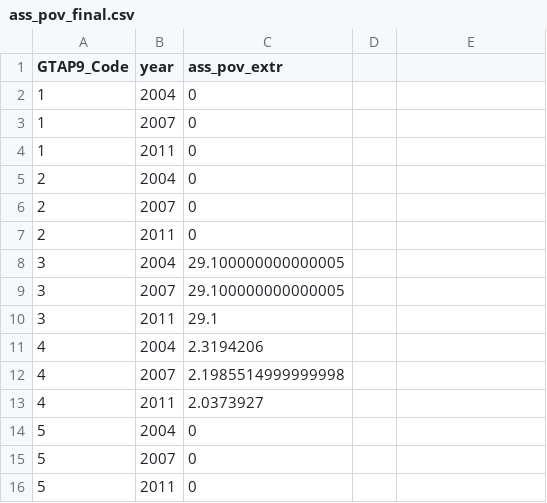
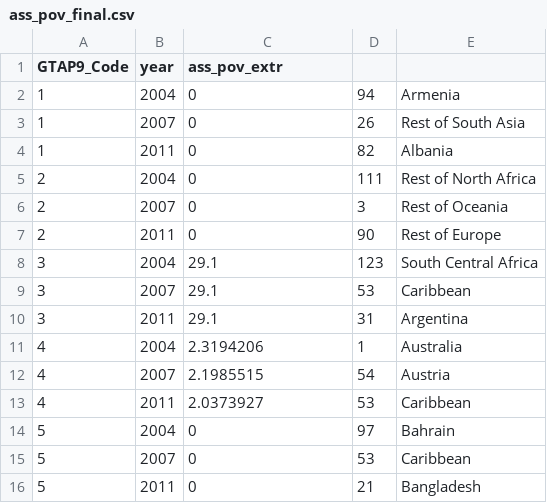
Before and after one commit to scottyk1112/EnergyEcoGroup, a CSV file: World Bank Data/ass_pov_final.csv, drawn as a sheet; only a part is shown; the diff covers the shown part only.

```diff
--- a/World Bank Data/ass_pov_final.csv
+++ b/World Bank Data/ass_pov_final.csv
@@ -2,15 +2,15 @@ GTAP9_Code,year,ass_pov_extr
-1,2004,0
-1,2007,0
-1,2011,0
-2,2004,0
-2,2007,0
-2,2011,0
-3,2004,29.100000000000005
-3,2007,29.100000000000005
-3,2011,29.1
-4,2004,2.3194206
-4,2007,2.1985514999999998
-4,2011,2.0373927
-5,2004,0
-5,2007,0
-5,2011,0
+1,2004,0,94,Armenia
+1,2007,0,26,Rest of South Asia
+1,2011,0,82,Albania
+2,2004,0,111,Rest of North Africa
+2,2007,0,3,Rest of Oceania
+2,2011,0,90,Rest of Europe
+3,2004,29.1,123,South Central Africa
+3,2007,29.1,53,Caribbean
+3,2011,29.1,31,Argentina
+4,2004,2.3194206,1,Australia
+4,2007,2.1985515,54,Austria
+4,2011,2.0373927,53,Caribbean
+5,2004,0,97,Bahrain
+5,2007,0,53,Caribbean
+5,2011,0,21,Bangladesh
```
Also changed, not shown: 147 edited cells elsewhere in this file, 3 other files.
